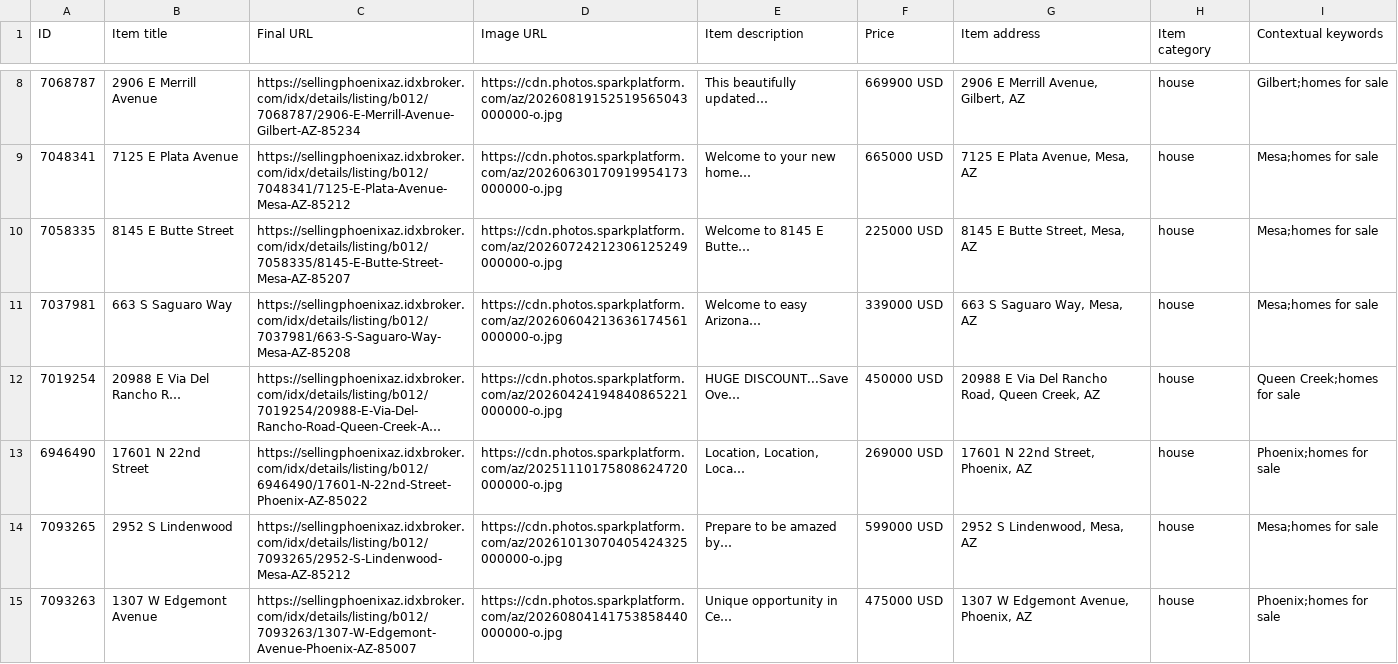
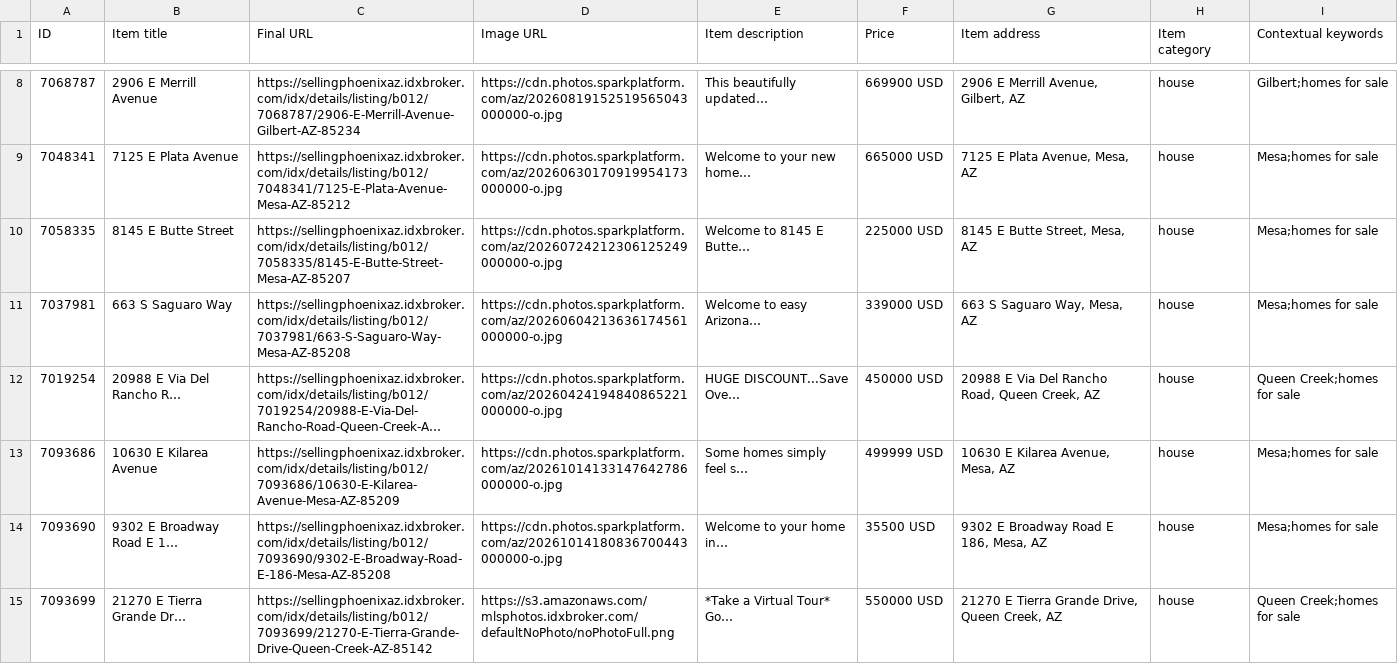
Before and after one commit to redmoon-media/listing-feeds, a CSV file: kent/google-feed.csv, drawn as a sheet; only a part is shown, gaps mark what is left out; long unchanged cells end in …; removed rows and columns are numbered as before the commit, all else as after; the diff names each change by its address in the sheet, - before the commit and + after, or states it on an @@ line.

Commit message:
feeds(kent): 2026-10-14

```diff
--- a/kent/google-feed.csv
+++ b/kent/google-feed.csv
-row 13: 6946490 | 17601 N 22nd Street | https://sellingphoenixaz.idxbroker.com/idx/details/listing/b012/6946490/17601-N-22nd-Street-Phoenix-AZ-85022 | https://cdn.photos.sparkplatform.com/az/20251110175808624720000000-o.jpg | Location, Location, Loca… | 269000 USD | 17601 N 22nd Street, Phoenix, AZ | house | Phoenix;homes for sale
-row 14: 7093265 | 2952 S Lindenwood | https://sellingphoenixaz.idxbroker.com/idx/details/listing/b012/7093265/2952-S-Lindenwood-Mesa-AZ-85212 | https://cdn.photos.sparkplatform.com/az/20261013070405424325000000-o.jpg | Prepare to be amazed by… | 599000 USD | 2952 S Lindenwood, Mesa, AZ | house | Mesa;homes for sale
-row 15: 7093263 | 1307 W Edgemont Avenue | https://sellingphoenixaz.idxbroker.com/idx/details/listing/b012/7093263/1307-W-Edgemont-Avenue-Phoenix-AZ-85007 | https://cdn.photos.sparkplatform.com/az/20260804141753858440000000-o.jpg | Unique opportunity in Ce… | 475000 USD | 1307 W Edgemont Avenue, Phoenix, AZ | house | Phoenix;homes for sale
+row 13: 7093686 | 10630 E Kilarea Avenue | https://sellingphoenixaz.idxbroker.com/idx/details/listing/b012/7093686/10630-E-Kilarea-Avenue-Mesa-AZ-85209 | https://cdn.photos.sparkplatform.com/az/20261014133147642786000000-o.jpg | Some homes simply feel s… | 499999 USD | 10630 E Kilarea Avenue, Mesa, AZ | house | Mesa;homes for sale
+row 14: 7093690 | 9302 E Broadway Road E 1… | https://sellingphoenixaz.idxbroker.com/idx/details/listing/b012/7093690/9302-E-Broadway-Road-E-186-Mesa-AZ-85208 | https://cdn.photos.sparkplatform.com/az/20261014180836700443000000-o.jpg | Welcome to your home in… | 35500 USD | 9302 E Broadway Road E 186, Mesa, AZ | house | Mesa;homes for sale
+row 15: 7093699 | 21270 E Tierra Grande Dr… | https://sellingphoenixaz.idxbroker.com/idx/details/listing/b012/7093699/21270-E-Tierra-Grande-Drive-Queen-Creek-AZ-85142 | https://s3.amazonaws.com/mlsphotos.idxbroker.com/defaultNoPhoto/noPhotoFull.png | *Take a Virtual Tour* Go… | 550000 USD | 21270 E Tierra Grande Drive, Queen Creek, AZ | house | Queen Creek;homes for sale
```
Also changed, not shown: kent/meta-catalog.csv.
